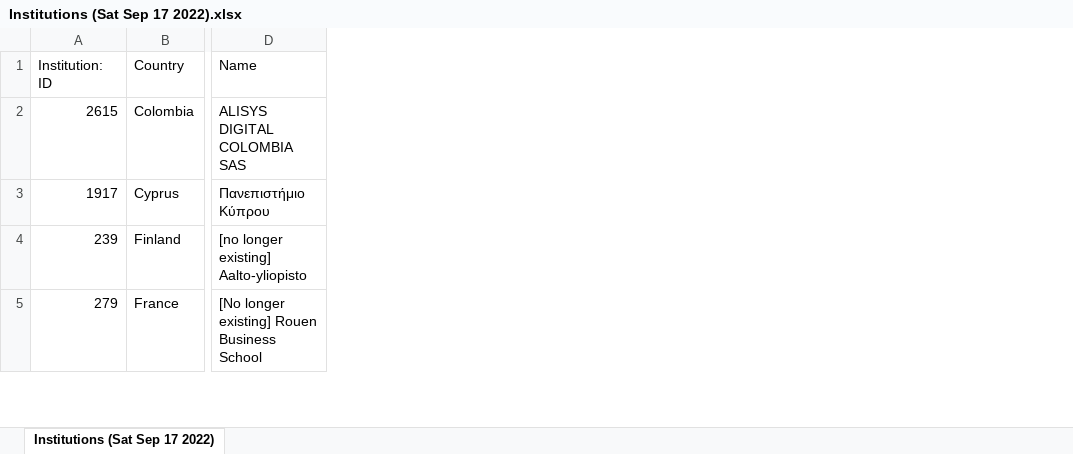
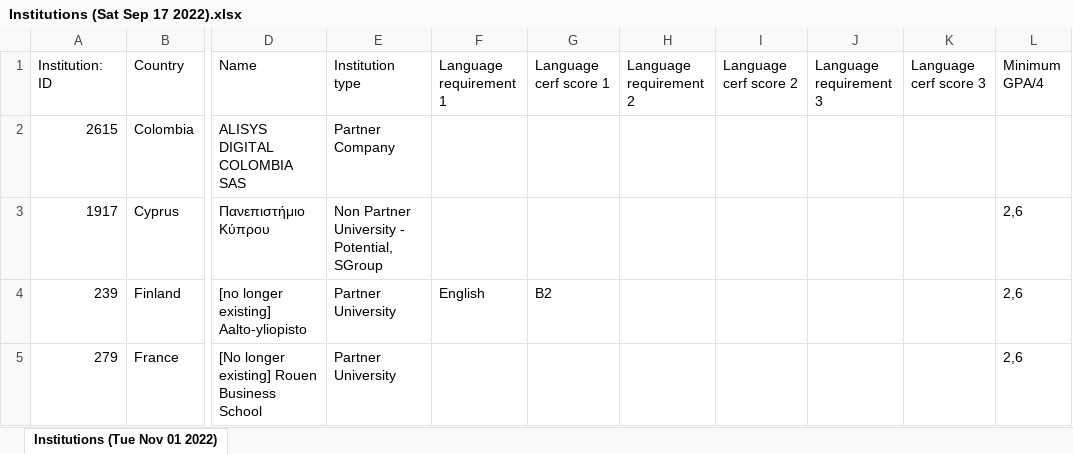
Before and after one commit to a-garcia13/Proyecto-Ciencia-de-datos-Aplicada, an Excel workbook: Data/Institutions (Sat Sep 17 2022).xlsx, sheet Institutions (Tue Nov 01 2022), drawn as a sheet; only a part is shown, gaps mark what is left out; values as stored, in another font and other column widths than the file's, no borders; the diff covers the shown part only; the diff names each change by its address in the sheet, - before the commit and + after, or states it on an @@ line.

Commit message:
Update Institutions (Sat Sep 17 2022).xlsx

```diff
--- a/Data/Institutions (Sat Sep 17 2022).xlsx (sheet Institutions (Tue Nov 01 2022))
+++ b/Data/Institutions (Sat Sep 17 2022).xlsx (sheet Institutions (Tue Nov 01 2022))
-sheet tab: Institutions (Sat Sep 17 2022)
+sheet tab: Institutions (Tue Nov 01 2022)
+column E (Institution type), rows 2-5: Partner Company | Non Partner University - Potential, SGroup | Partner University | Partner University
+column F (Language requirement 1), row 4: English
+column G (Language cerf score 1), row 4: B2
+column H (Language requirement 2), empty
+column I (Language cerf score 2), empty
+column J (Language requirement 3), empty
+column K (Language cerf score 3), empty
+column L (Minimum GPA/4), rows 3-5: all 2,6
```
Also changed, not shown: 24 added rows, 8 removed rows and 1 moved row elsewhere in this sheet.
